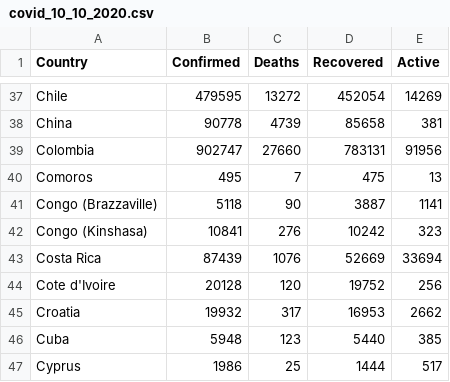
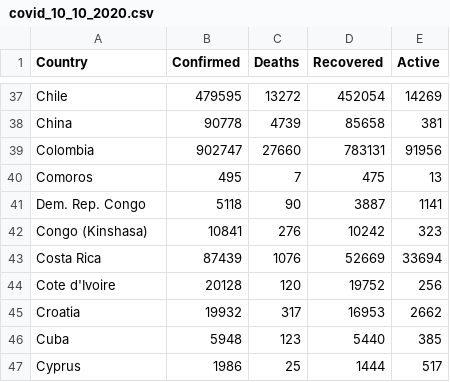
Before and after one commit to KaneSec/vega_lite, a CSV file: 3_choropleth_map/data/covid_10_10_2020.csv, drawn as a sheet; only a part is shown, gaps mark what is left out.

Commit message:
'data'

```diff
--- a/3_choropleth_map/data/covid_10_10_2020.csv
+++ b/3_choropleth_map/data/covid_10_10_2020.csv
@@ -40,3 +40,3 @@ Colombia,902747,27660,783131,91956
 Comoros,495,7,475,13
-Congo (Brazzaville),5118,90,3887,1141
+Dem. Rep. Congo,5118,90,3887,1141
 Congo (Kinshasa),10841,276,10242,323
```
Also changed, not shown: 1 other file.
